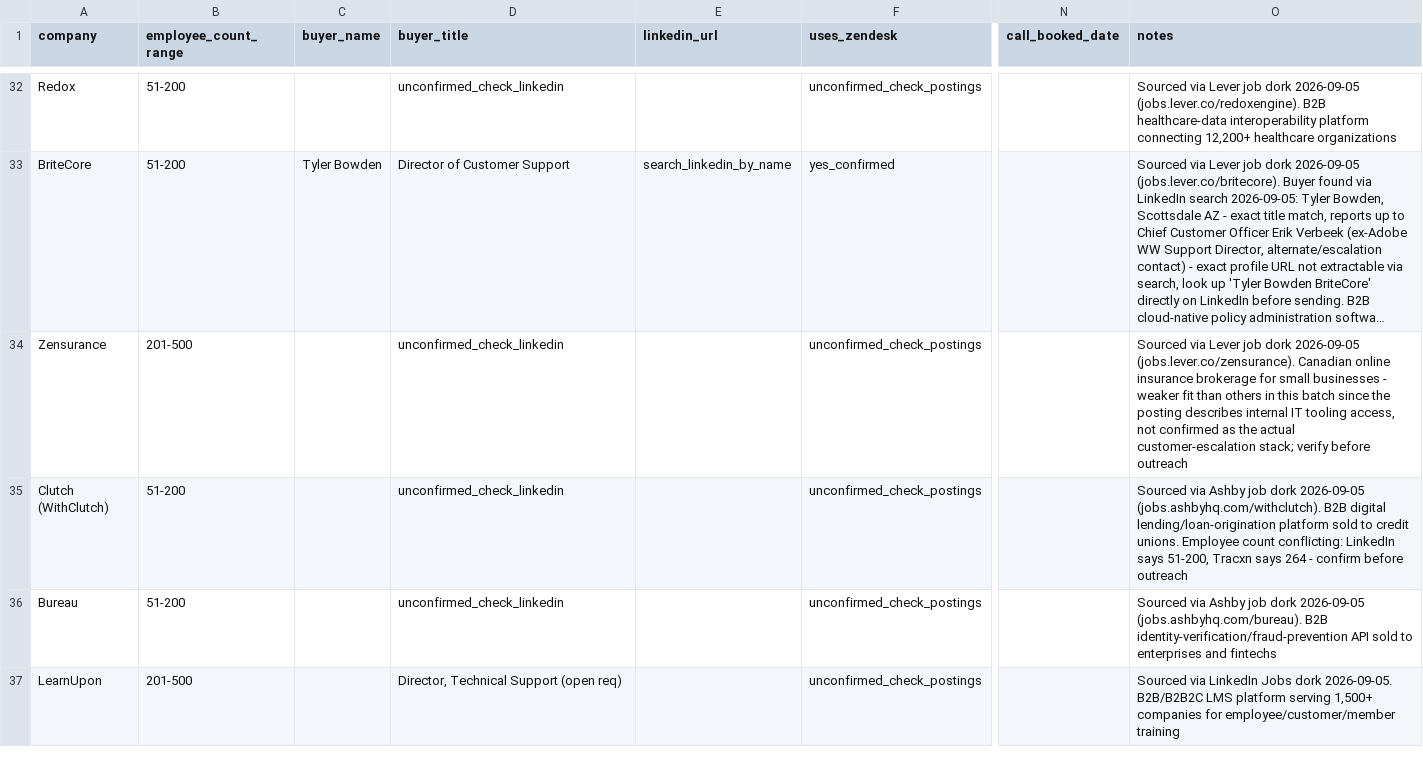
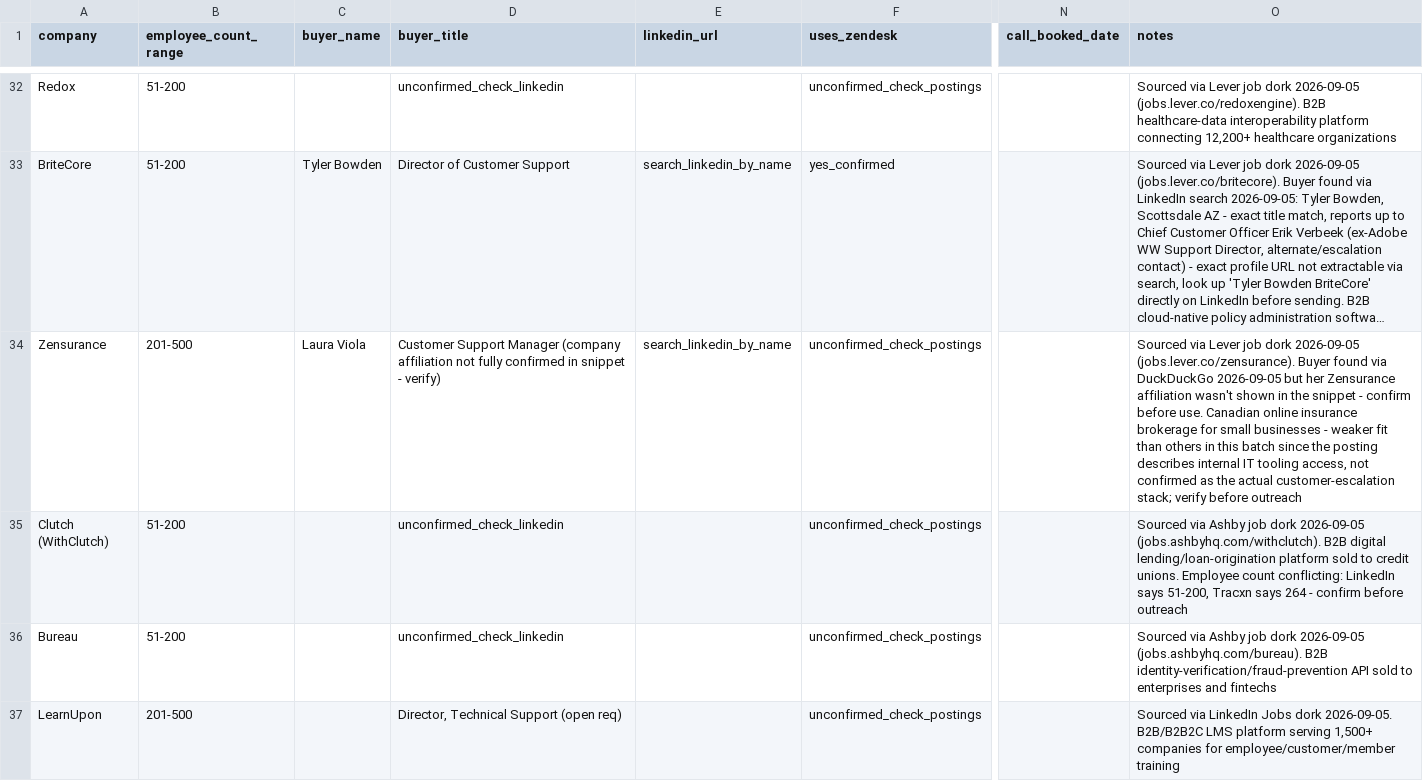
Before and after one commit to Yasser-Alnajjar/SLA-Breach-Monitoring, a CSV file: target-list.csv, drawn as a sheet; only a part is shown, gaps mark what is left out; long unchanged cells end in …; the diff names each change by its address in the sheet, - before the commit and + after, or states it on an @@ line.

Commit message:
Update target list with verified buyer details and LinkedIn affiliations

```diff
--- a/target-list.csv
+++ b/target-list.csv
-C34 (buyer_name): (empty)
+C34 (buyer_name): Laura Viola
-D34 (buyer_title): unconfirmed_check_linkedin
+D34 (buyer_title): Customer Support Manager (company affiliation not fully confirmed in snippet - verify)
-E34 (linkedin_url): (empty)
+E34 (linkedin_url): search_linkedin_by_name
-O34 (notes): …2026-09-05 (jobs.lever.co/zensurance). Canadian online…
+O34 (notes): …2026-09-05 (jobs.lever.co/zensurance). Buyer found via DuckDuckGo 2026-09-05 but her Zensurance affiliation wasn't shown in the snippet - confirm before use. Canadian online…
```
